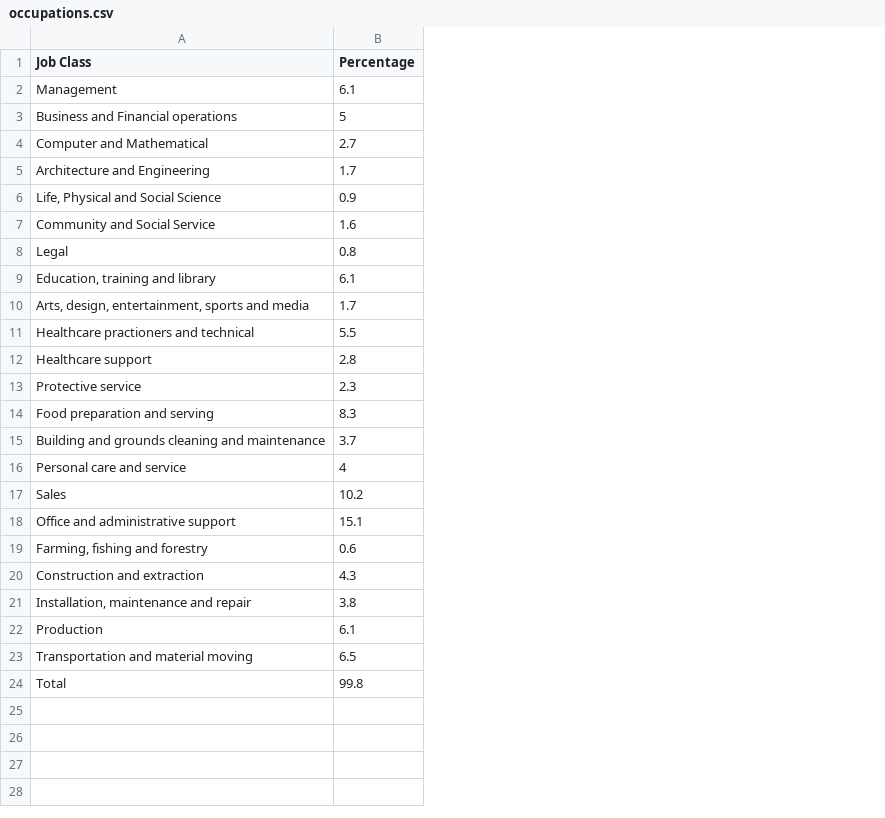
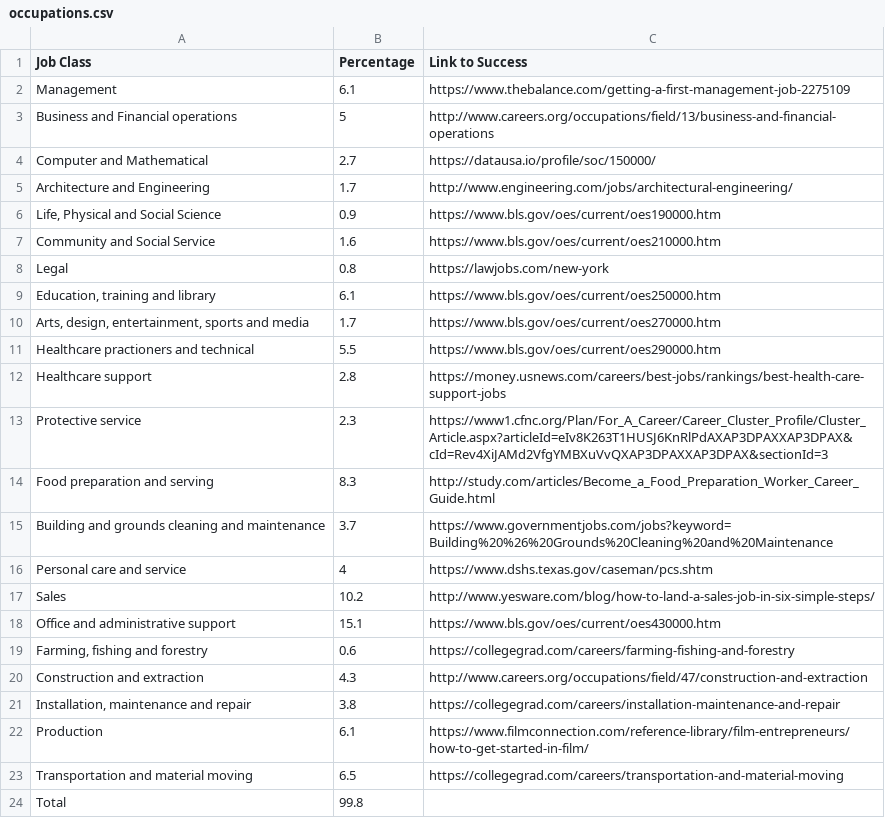
Before and after one commit to dariashifrina/glowing-giggle, a CSV file: data/occupations.csv, drawn as a sheet; the diff names each change by its address in the sheet, - before the commit and + after, or states it on an @@ line.

Commit message:
random occupation link works

```diff
--- a/data/occupations.csv
+++ b/data/occupations.csv
+column C (Link to Success), rows 2-23: https://www.thebalance.com/getting-a-first-management-job-2275109 | http://www.careers.org/occupations/field/13/business-and-financial-operations | https://datausa.io/profile/soc/150000/ | http://www.engineering.com/jobs/architectural-engineering/ | https://www.bls.gov/oes/current/oes190000.htm | https://www.bls.gov/oes/current/oes210000.htm | https://lawjobs.com/new-york | https://www.bls.gov/oes/current/oes250000.htm | https://www.bls.gov/oes/current/oes270000.htm | https://www.bls.gov/oes/current/oes290000.htm | https://money.usnews.com/careers/best-jobs/rankings/best-health-care-support-jobs | https://www1.cfnc.org/Plan/For_A_Career/Career_Cluster_Profile/Cluster_Article.aspx?articleId=eIv8K263T1HUSJ6KnRlPdAXAP3DPAXXAP3DPAX&cId=Rev4XiJAMd2VfgYMBXuVvQXAP3DPAXXAP3DPAX&sectionId=3 | http://study.com/articles/Become_a_Food_Preparation_Worker_Career_Guide.html | https://www.governmentjobs.com/jobs?keyword=Building%20%26%20Grounds%20Cleaning%20and%20Maintenance | https://www.dshs.texas.gov/caseman/pcs.shtm | http://www.yesware.com/blog/how-to-land-a-sales-job-in-six-simple-steps/ | https://www.bls.gov/oes/current/oes430000.htm | https://collegegrad.com/careers/farming-fishing-and-forestry | http://www.careers.org/occupations/field/47/construction-and-extraction | https://collegegrad.com/careers/installation-maintenance-and-repair | https://www.filmconnection.com/reference-library/film-entrepreneurs/how-to-get-started-in-film/ | https://collegegrad.com/careers/transportation-and-material-moving
```
Also changed, not shown: 2 other files.
